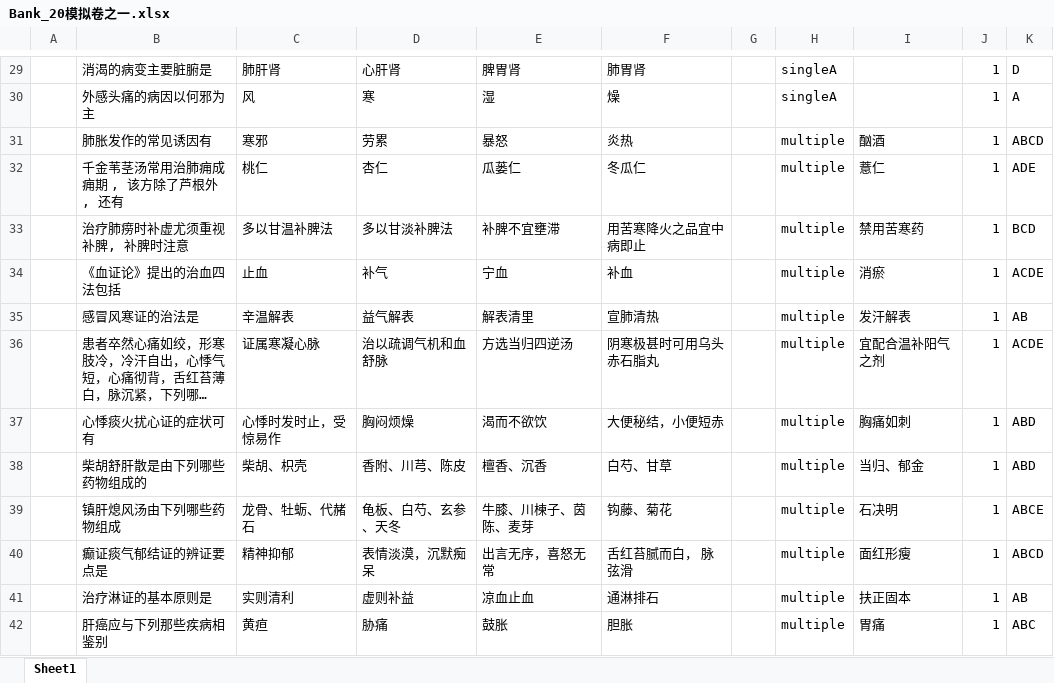
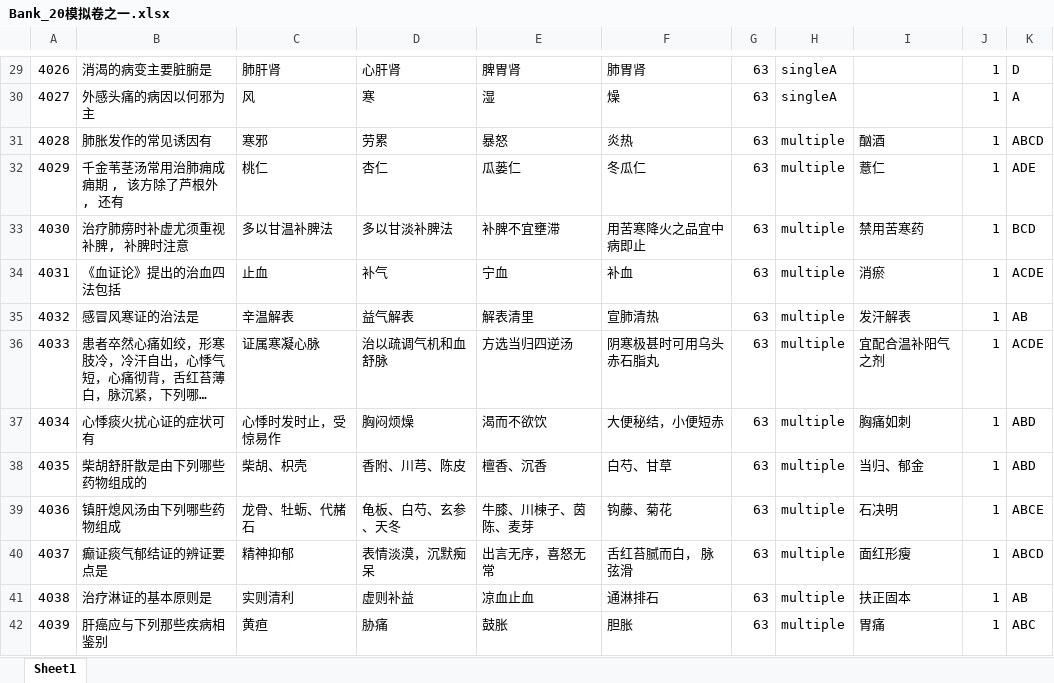
Before and after one commit to BillEliot/HNUCM-Wall, an Excel workbook: Bank/中医内科学/模拟卷/Bank_20模拟卷之一.xlsx, sheet Sheet1, drawn as a sheet; only a part is shown, gaps mark what is left out; long unchanged cells end in …; values as stored, in another font and other column widths than the file's, no borders; the diff covers the shown part only; the diff names each change by its address in the sheet, - before the commit and + after, or states it on an @@ line.

```diff
--- a/Bank/中医内科学/模拟卷/Bank_20模拟卷之一.xlsx (sheet Sheet1)
+++ b/Bank/中医内科学/模拟卷/Bank_20模拟卷之一.xlsx (sheet Sheet1)
-A29: (empty)
+A29: 4026
-G29:G42: (empty)
+G29:G42: 63
-A30: (empty)
+A30: 4027
-A31: (empty)
+A31: 4028
-A32: (empty)
+A32: 4029
-A33: (empty)
+A33: 4030
-A34: (empty)
+A34: 4031
-A35: (empty)
+A35: 4032
-A36: (empty)
+A36: 4033
-A37: (empty)
+A37: 4034
-A38: (empty)
+A38: 4035
-A39: (empty)
+A39: 4036
-A40: (empty)
+A40: 4037
-A41: (empty)
+A41: 4038
-A42: (empty)
+A42: 4039
```
Also changed, not shown: 6 added rows and 108 edited cells elsewhere in this sheet, Bank/中医内科学/模拟卷/Bank_20模拟卷之三.xlsx, Bank/中医内科学/模拟卷/Bank_20模拟卷之二.xlsx, 20 other files.
